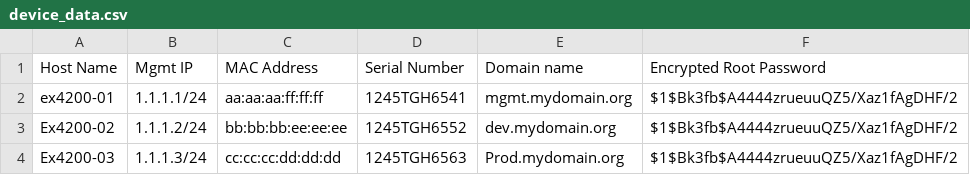
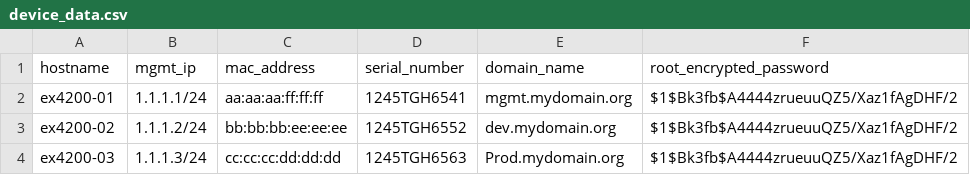
Before and after one commit to vloschiavo/ZTP, a CSV file: device_data.csv, drawn as a sheet.

```diff
--- a/device_data.csv
+++ b/device_data.csv
@@ -1,4 +1,4 @@
-Host Name,Mgmt IP,MAC Address,Serial Number,Domain name,Encrypted Root Password
+hostname,mgmt_ip,mac_address,serial_number,domain_name,root_encrypted_password
 ex4200-01,1.1.1.1/24,aa:aa:aa:ff:ff:ff,1245TGH6541,mgmt.mydomain.org,$1$Bk3fb$A4444zrueuuQZ5/Xaz1fAgDHF/2
-Ex4200-02,1.1.1.2/24,bb:bb:bb:ee:ee:ee,1245TGH6552,dev.mydomain.org,$1$Bk3fb$A4444zrueuuQZ5/Xaz1fAgDHF/2
-Ex4200-03,1.1.1.3/24,cc:cc:cc:dd:dd:dd,1245TGH6563,Prod.mydomain.org,$1$Bk3fb$A4444zrueuuQZ5/Xaz1fAgDHF/2
+ex4200-02,1.1.1.2/24,bb:bb:bb:ee:ee:ee,1245TGH6552,dev.mydomain.org,$1$Bk3fb$A4444zrueuuQZ5/Xaz1fAgDHF/2
+ex4200-03,1.1.1.3/24,cc:cc:cc:dd:dd:dd,1245TGH6563,Prod.mydomain.org,$1$Bk3fb$A4444zrueuuQZ5/Xaz1fAgDHF/2
```
Also changed, not shown: 2 other files.
